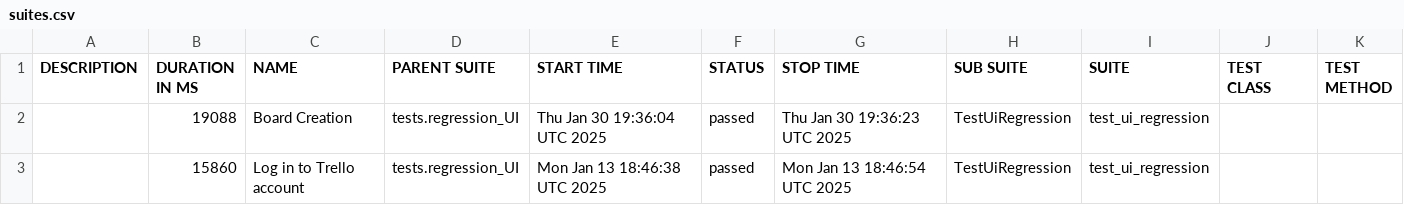
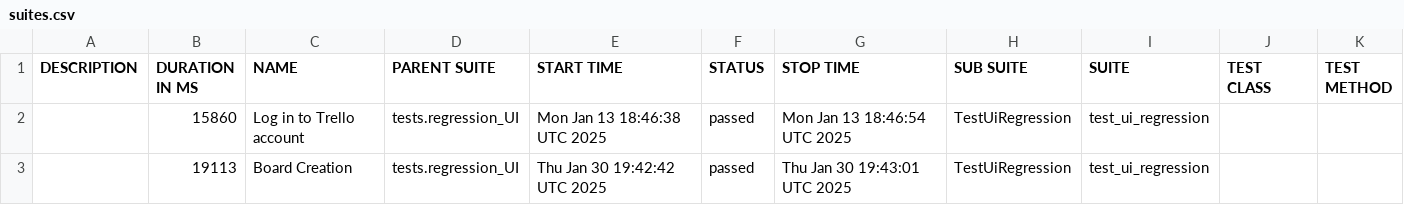
Before and after one commit to vkqapro/pythonPlaywright, a CSV file: data/suites.csv, drawn as a sheet; removed rows and columns are numbered as before the commit, all else as after; the diff names each change by its address in the sheet, - before the commit and + after, or states it on an @@ line.

```diff
--- a/data/suites.csv
+++ b/data/suites.csv
-row 2:  | 19088 | Board Creation | tests.regression_UI | Thu Jan 30 19:36:04 UTC 2025 | passed | Thu Jan 30 19:36:23 UTC 2025 | TestUiRegression | test_ui_regression
+row 3:  | 19113 | Board Creation | tests.regression_UI | Thu Jan 30 19:42:42 UTC 2025 | passed | Thu Jan 30 19:43:01 UTC 2025 | TestUiRegression | test_ui_regression
```
Also changed, not shown: 26 other files.
